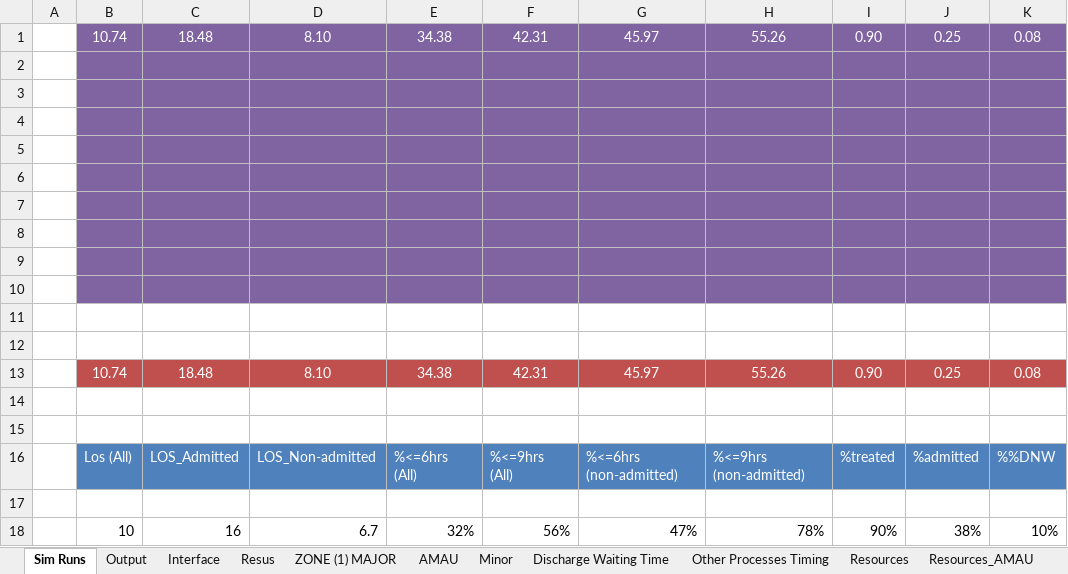
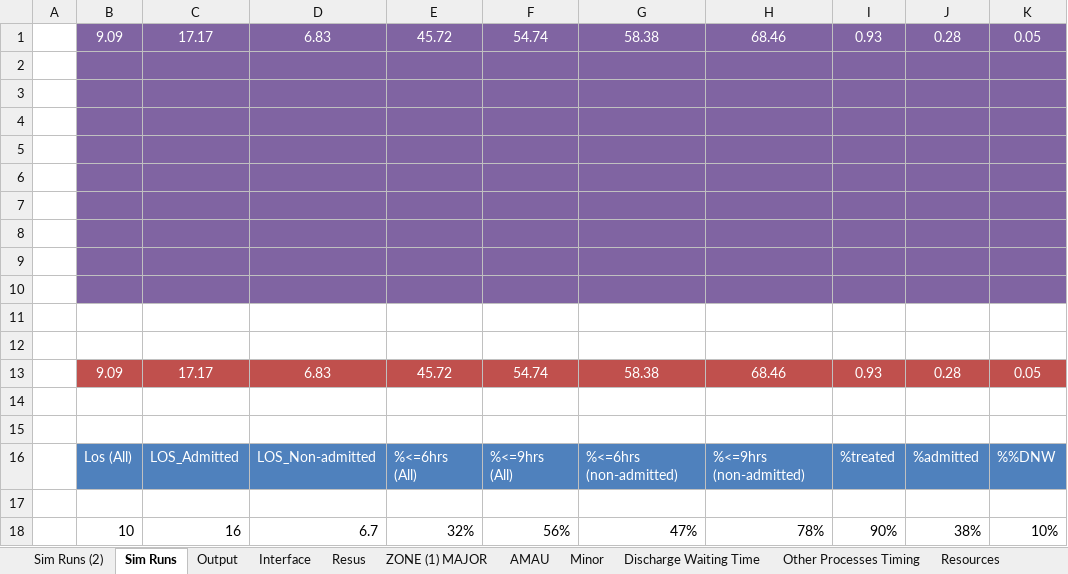
Before and after one commit to hebahabib/Tallaght-Model, an Excel workbook: Tallagh Model-baseline 1-11-2012/Model/control.xlsx, sheet Sim Runs, drawn as a sheet; values as stored, in another font and other column widths than the file's, no borders; removed rows and columns are numbered as before the commit, all else as after; the diff names each change by its address in the sheet, - before the commit and + after, or states it on an @@ line.

```diff
--- a/Tallagh Model-baseline 1-11-2012/Model/control.xlsx (sheet Sim Runs)
+++ b/Tallagh Model-baseline 1-11-2012/Model/control.xlsx (sheet Sim Runs)
+sheet tab: Sim Runs (2)
-row 1:  | 10.74 | 18.48 | 8.10 | 34.38 | 42.31 | 45.97 | 55.26 | 0.90 | 0.25 | 0.08
+row 1:  | 9.09 | 17.17 | 6.83 | 45.72 | 54.74 | 58.38 | 68.46 | 0.93 | 0.28 | 0.05
-row 13:  | 10.74 | 18.48 | 8.10 | 34.38 | 42.31 | 45.97 | 55.26 | 0.90 | 0.25 | 0.08
+row 13:  | 9.09 | 17.17 | 6.83 | 45.72 | 54.74 | 58.38 | 68.46 | 0.93 | 0.28 | 0.05
```
Also changed, not shown: sheet Output, sheet ZONE (1) MAJOR, sheet AMAU, sheet Resources, 2 other files.
